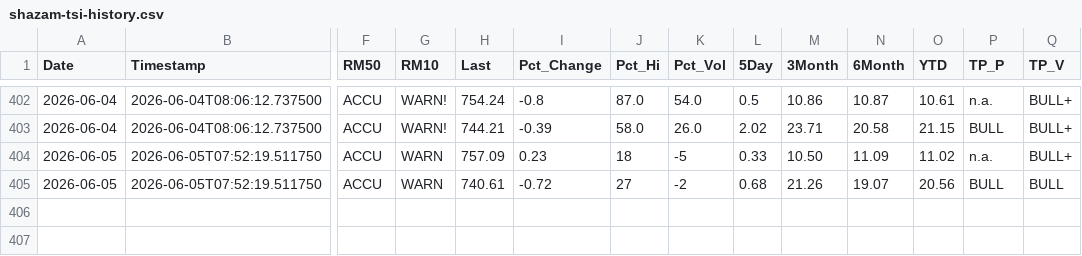
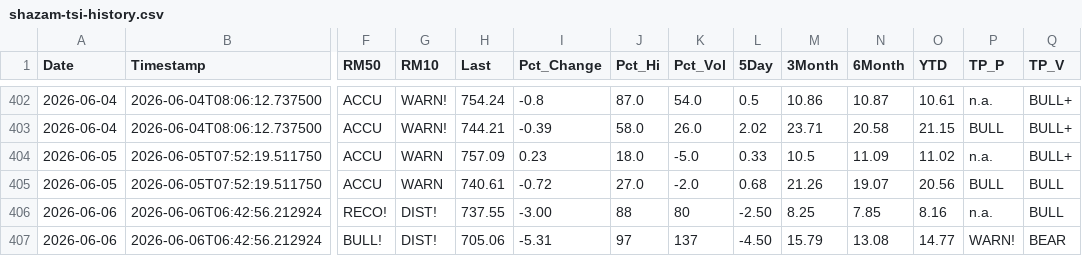
Before and after one commit to blumenty/stock-data-automation, a CSV file: data/shazam-tsi-history.csv, drawn as a sheet; only a part is shown, gaps mark what is left out; rows hold the shown columns only; the diff names each change by its address in the sheet, - before the commit and + after, or states it on an @@ line.

```diff
--- a/data/shazam-tsi-history.csv
+++ b/data/shazam-tsi-history.csv
-J404 (Pct_Hi): 18
+J404 (Pct_Hi): 18.0
-K404 (Pct_Vol): -5
+K404 (Pct_Vol): -5.0
-M404 (3Month): 10.50
+M404 (3Month): 10.5
-J405 (Pct_Hi): 27
+J405 (Pct_Hi): 27.0
-K405 (Pct_Vol): -2
+K405 (Pct_Vol): -2.0
+row 406: 2026-06-06 | 2026-06-06T06:42:56.212924 | RECO! | DIST! | 737.55 | -3.00 | 88 | 80 | -2.50 | 8.25 | 7.85 | 8.16 | n.a. | BULL
+row 407: 2026-06-06 | 2026-06-06T06:42:56.212924 | BULL! | DIST! | 705.06 | -5.31 | 97 | 137 | -4.50 | 15.79 | 13.08 | 14.77 | WARN! | BEAR
```
Also changed, not shown: data/Shazam-market-daily.csv, 4 other files.
